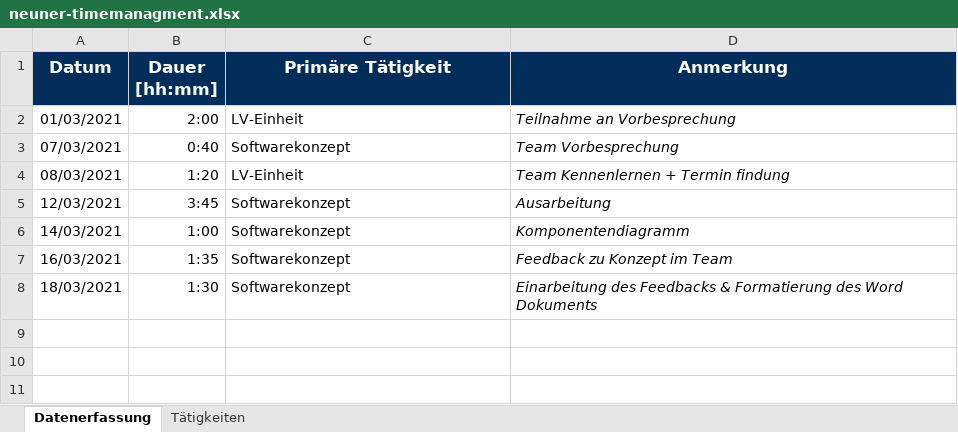
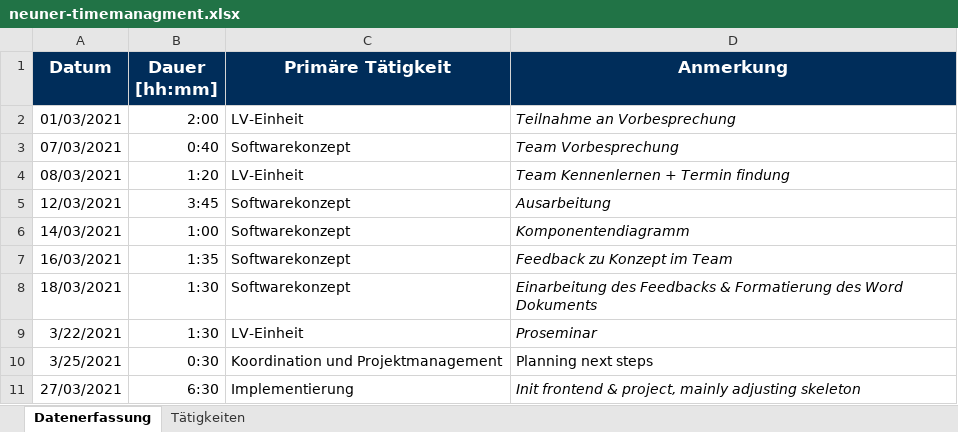
Before and after one commit to BeyerMart/softwareEngineeringClass-timeGuessGame, an Excel workbook: documentation/timemanagment/neuner-timemanagment.xlsx, sheet Datenerfassung, drawn as a sheet; values as stored, in another font and other column widths than the file's, no borders; the diff names each change by its address in the sheet, - before the commit and + after, or states it on an @@ line.

Commit message:
Update neuner-timemanagment

```diff
--- a/documentation/timemanagment/neuner-timemanagment.xlsx (sheet Datenerfassung)
+++ b/documentation/timemanagment/neuner-timemanagment.xlsx (sheet Datenerfassung)
+row 9: 3/22/2021 | 1:30 | LV-Einheit | Proseminar
+row 10: 3/25/2021 | 0:30 | Koordination und Projektmanagement | Planning next steps
+row 11: 27/03/2021 | 6:30 | Implementierung | Init frontend & project, mainly adjusting skeleton
```
